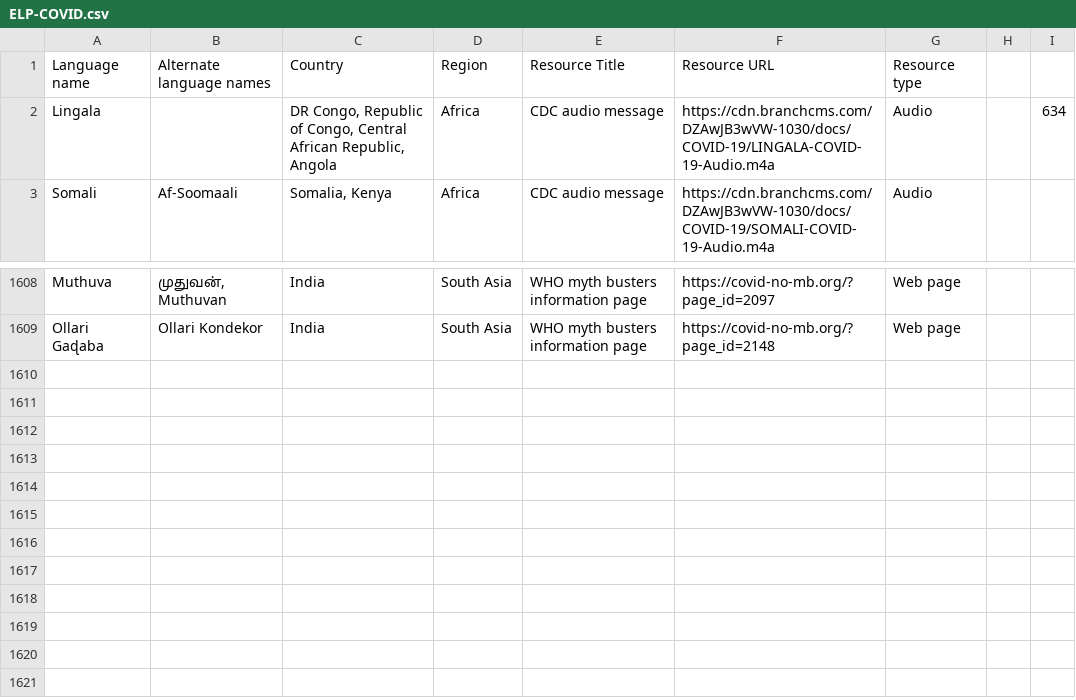
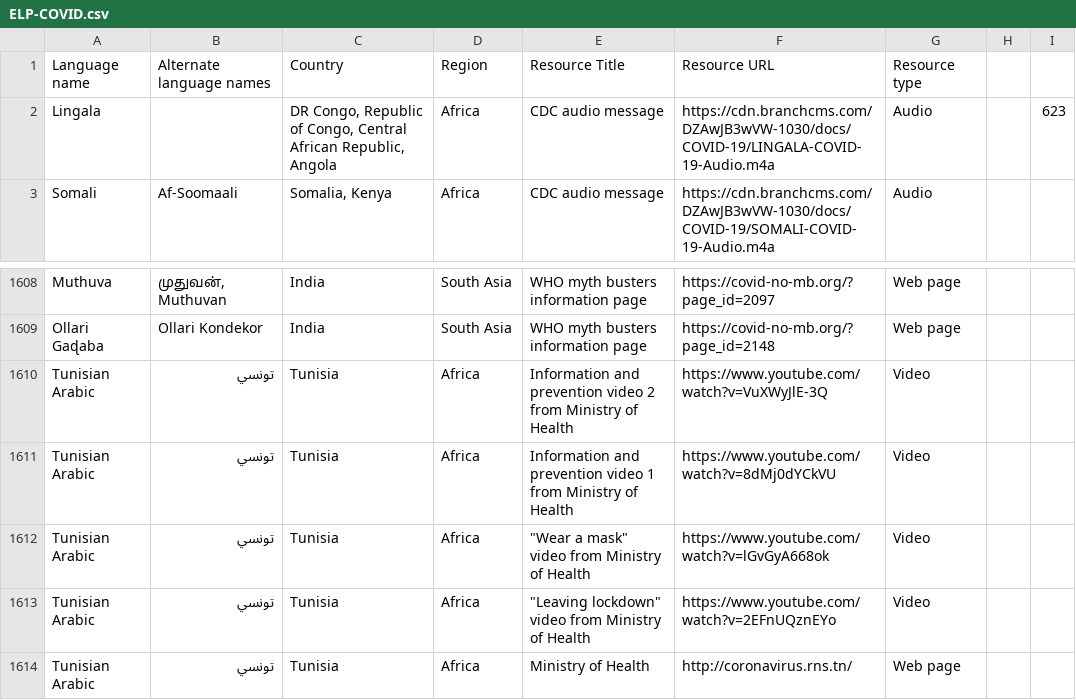
Before and after one commit to endangeredlanguagesproject/COVID-19, a CSV file: static/ELP-COVID.csv, drawn as a sheet; only a part is shown, gaps mark what is left out.

Commit message:
Add files via upload

```diff
--- a/static/ELP-COVID.csv
+++ b/static/ELP-COVID.csv
@@ -1,3 +1,3 @@
 Language name,Alternate language names,Country,Region,Resource Title,Resource URL,Resource type,,
-Lingala,,"DR Congo, Republic of Congo, Central African Republic, Angola",Africa,CDC audio message,https://cdn.branchcms.com/DZAwJB3wVW-1030/docs/COVID-19/LINGALA-COVID-19-Audio.m4a,Audio,,634
+Lingala,,"DR Congo, Republic of Congo, Central African Republic, Angola",Africa,CDC audio message,https://cdn.branchcms.com/DZAwJB3wVW-1030/docs/COVID-19/LINGALA-COVID-19-Audio.m4a,Audio,,623
 Somali,Af-Soomaali,"Somalia, Kenya",Africa,CDC audio message,https://cdn.branchcms.com/DZAwJB3wVW-1030/docs/COVID-19/SOMALI-COVID-19-Audio.m4a,Audio,,
@@ -1609 +1609,6 @@ Muthuva,"முதுவன், Muthuvan",India,South Asia,WHO myth busters info
 Ollari Gaɖaba,Ollari Kondekor,India,South Asia,WHO myth busters information page,https://covid-no-mb.org/?page_id=2148,Web page,,
+Tunisian Arabic,تونسي,Tunisia,Africa,Information and prevention video 2 from Ministry of Health,https://www.youtube.com/watch?v=VuXWyJlE-3Q,Video,,
+Tunisian Arabic,تونسي,Tunisia,Africa,Information and prevention video 1 from Ministry of Health,https://www.youtube.com/watch?v=8dMj0dYCkVU,Video,,
+Tunisian Arabic,تونسي,Tunisia,Africa,"""Wear a mask"" video from Ministry of Health",https://www.youtube.com/watch?v=lGvGyA668ok,Video,,
+Tunisian Arabic,تونسي,Tunisia,Africa,"""Leaving lockdown"" video from Ministry of Health",https://www.youtube.com/watch?v=2EFnUQznEYo,Video,,
+Tunisian Arabic,تونسي,Tunisia,Africa,Ministry of Health ,http://coronavirus.rns.tn/,Web page,,
```
